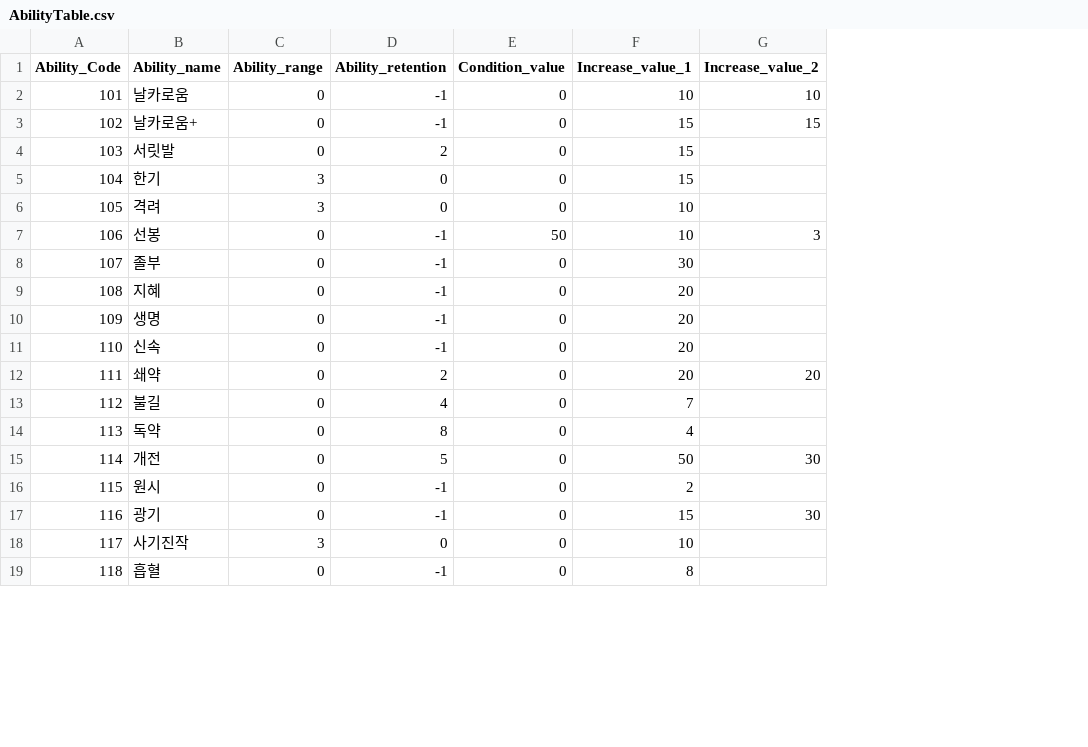
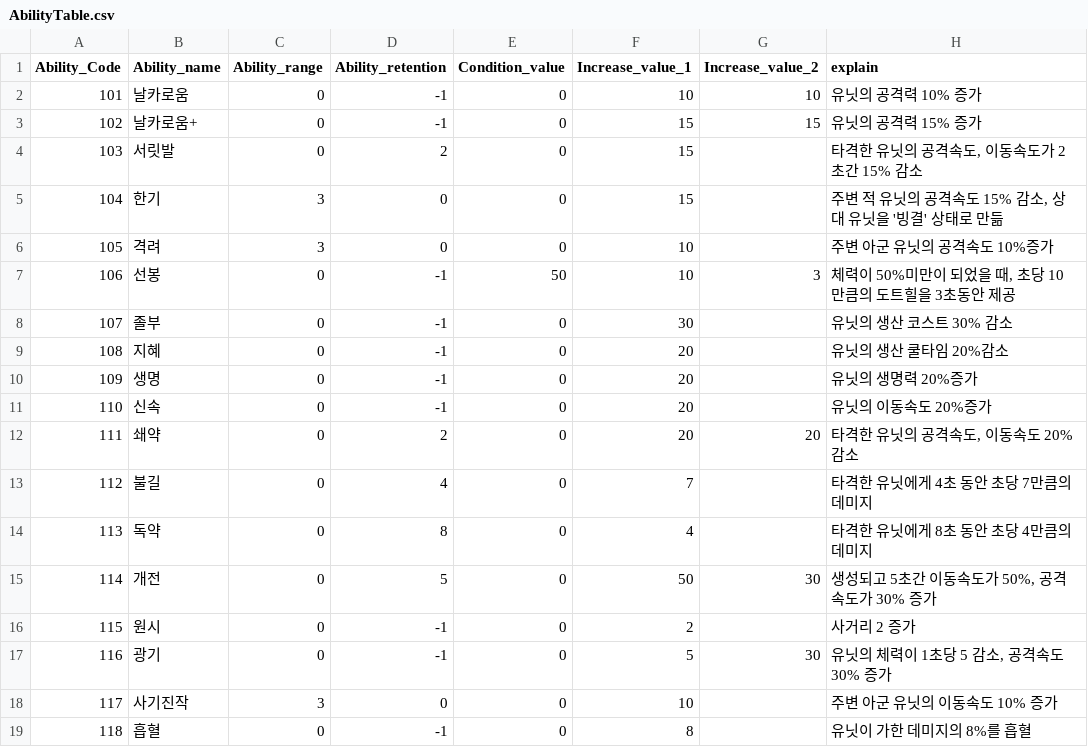
Before and after one commit to rkfkrhdu12/EverMore, a CSV file: Assets/Resources/AbilityTable.csv, drawn as a sheet; only a part is shown; the diff names each change by its address in the sheet, - before the commit and + after, or states it on an @@ line.

Commit message:
Update AbilityTable.csv

```diff
--- a/Assets/Resources/AbilityTable.csv
+++ b/Assets/Resources/AbilityTable.csv
+column H (explain), rows 2-19: 유닛의 공격력 10% 증가 | 유닛의 공격력 15% 증가 | 타격한 유닛의 공격속도, 이동속도가 2초간 15% 감소 | 주변 적 유닛의 공격속도 15% 감소, 상대 유닛을 '빙결' 상태로 만듦 | 주변 아군 유닛의 공격속도 10%증가 | 체력이 50%미만이 되었을 때, 초당 10만큼의 도트힐을 3초동안 제공 | 유닛의 생산 코스트 30% 감소 | 유닛의 생산 쿨타임 20%감소 | 유닛의 생명력 20%증가 | 유닛의 이동속도 20%증가 | 타격한 유닛의 공격속도, 이동속도 20% 감소 | 타격한 유닛에게 4초 동안 초당 7만큼의 데미지 | 타격한 유닛에게 8초 동안 초당 4만큼의 데미지 | 생성되고 5초간 이동속도가 50%, 공격속도가 30% 증가 | 사거리 2 증가 | 유닛의 체력이 1초당 5 감소, 공격속도 30% 증가 | 주변 아군 유닛의 이동속도 10% 증가 | 유닛이 가한 데미지의 8%를 흡혈
-F17 (Increase_value_1): 15
+F17 (Increase_value_1): 5
```
